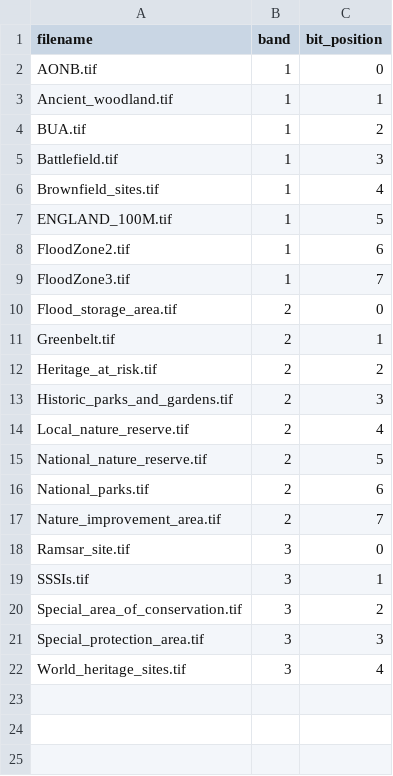
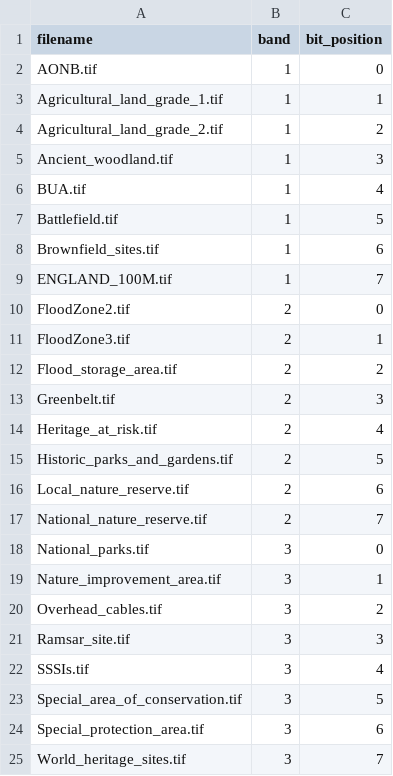
Before and after one commit to digital-land/land-use-calculator, a CSV file: static/bitpacking_metadata.csv, drawn as a sheet.

```diff
--- a/static/bitpacking_metadata.csv
+++ b/static/bitpacking_metadata.csv
@@ -2,21 +2,24 @@ filename,band,bit_position
 AONB.tif,1,0
-Ancient_woodland.tif,1,1
-BUA.tif,1,2
-Battlefield.tif,1,3
-Brownfield_sites.tif,1,4
-ENGLAND_100M.tif,1,5
-FloodZone2.tif,1,6
-FloodZone3.tif,1,7
-Flood_storage_area.tif,2,0
-Greenbelt.tif,2,1
-Heritage_at_risk.tif,2,2
-Historic_parks_and_gardens.tif,2,3
-Local_nature_reserve.tif,2,4
-National_nature_reserve.tif,2,5
-National_parks.tif,2,6
-Nature_improvement_area.tif,2,7
-Ramsar_site.tif,3,0
-SSSIs.tif,3,1
-Special_area_of_conservation.tif,3,2
-Special_protection_area.tif,3,3
-World_heritage_sites.tif,3,4
+Agricultural_land_grade_1.tif,1,1
+Agricultural_land_grade_2.tif,1,2
+Ancient_woodland.tif,1,3
+BUA.tif,1,4
+Battlefield.tif,1,5
+Brownfield_sites.tif,1,6
+ENGLAND_100M.tif,1,7
+FloodZone2.tif,2,0
+FloodZone3.tif,2,1
+Flood_storage_area.tif,2,2
+Greenbelt.tif,2,3
+Heritage_at_risk.tif,2,4
+Historic_parks_and_gardens.tif,2,5
+Local_nature_reserve.tif,2,6
+National_nature_reserve.tif,2,7
+National_parks.tif,3,0
+Nature_improvement_area.tif,3,1
+Overhead_cables.tif,3,2
+Ramsar_site.tif,3,3
+SSSIs.tif,3,4
+Special_area_of_conservation.tif,3,5
+Special_protection_area.tif,3,6
+World_heritage_sites.tif,3,7
```
Also changed, not shown: 3 other files.
